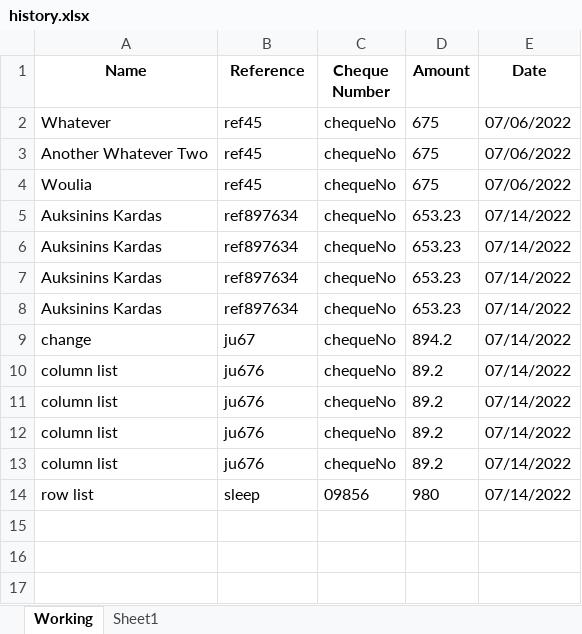
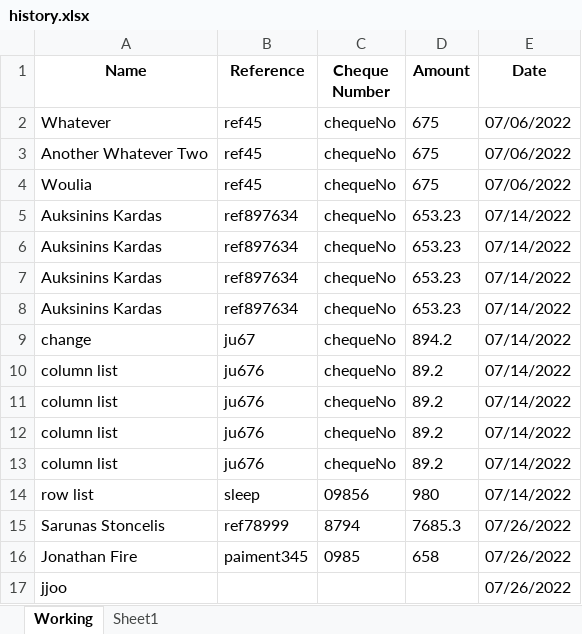
Before and after one commit to Supersharas/printer, an Excel workbook: history.xlsx, sheet Working, drawn as a sheet; values as stored, in another font and other column widths than the file's, no borders; the diff names each change by its address in the sheet, - before the commit and + after, or states it on an @@ line.

```diff
--- a/history.xlsx (sheet Working)
+++ b/history.xlsx (sheet Working)
+row 15: Sarunas Stoncelis | ref78999 | 8794 | 7685.3 | 07/26/2022
+row 16: Jonathan Fire | paiment345 | 0985 | 658 | 07/26/2022
+row 17: jjoo |  |  |  | 07/26/2022
```
Also changed, not shown: 4 other files.
